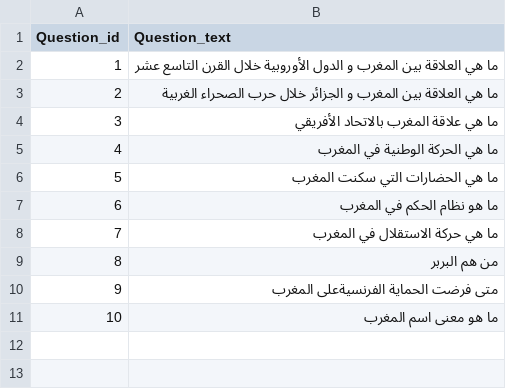
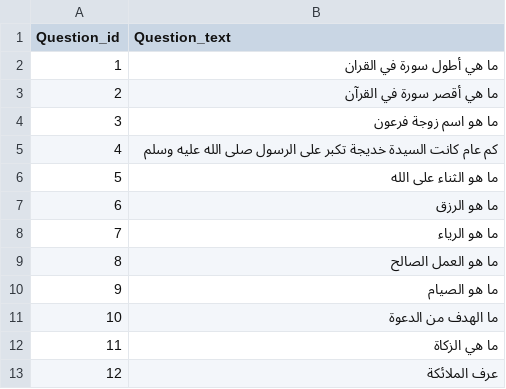
Before and after one commit to Kaaaoutarr/deep-learning-project, a CSV file: DataSet1.csv, drawn as a sheet.

```diff
--- a/DataSet1.csv
+++ b/DataSet1.csv
@@ -1,11 +1,13 @@
 Question_id,Question_text
-1,ما هي العلاقة بين المغرب و الدول الأوروبية خلال القرن التاسع عشر
-2,ما هي العلاقة بين المغرب و الجزائر خلال حرب الصحراء الغربية
-3,ما هي علاقة المغرب بالاتحاد الأفريقي
-4,ما هي الحركة الوطنية في المغرب
-5,ما هي الحضارات التي سكنت المغرب
-6,ما هو نظام الحكم في المغرب
-7,ما هي حركة الاستقلال في المغرب
-8,من هم البربر
-9,متى فرضت الحماية الفرنسيةعلى المغرب
-10,ما هو معنى اسم المغرب
+1,ما هي أطول سورة في القران
+2,ما هي أقصر سورة في القرآن
+3,ما هو اسم زوجة فرعون
+4,كم عام كانت السيدة خديجة تكبر على الرسول صلى الله عليه وسلم
+5,ما هو الثناء على الله
+6,ما هو الرزق
+7,ما هو الرياء
+8,ما هو العمل الصالح
+9,ما هو الصيام
+10,ما الهدف من الدعوة
+11,ما هي الزكاة
+12,عرف الملائكة
```
Also changed, not shown: DataSet2.csv, 10 other files.
